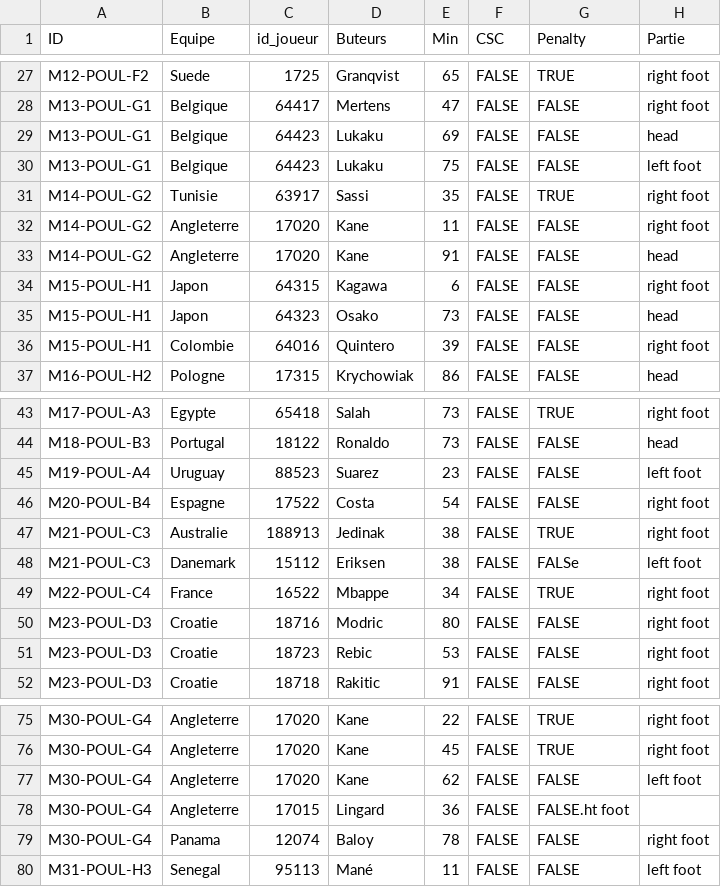
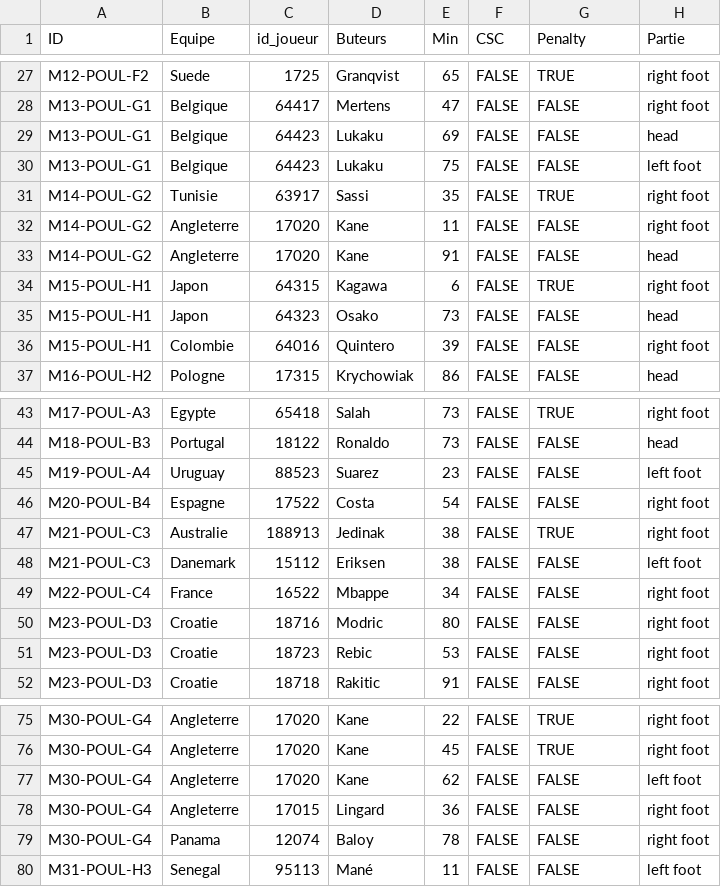
Before and after one commit to davidcarayon/Mondial_2018, a CSV file: data/table_buteurs.csv, drawn as a sheet; only a part is shown, gaps mark what is left out.

```diff
--- a/data/table_buteurs.csv
+++ b/data/table_buteurs.csv
@@ -33,3 +33,3 @@ M14-POUL-G2;Angleterre;17020;Kane;11;FALSE;FALSE;right foot
 M14-POUL-G2;Angleterre;17020;Kane;91;FALSE;FALSE;head
-M15-POUL-H1;Japon;64315;Kagawa;6;FALSE;FALSE;right foot
+M15-POUL-H1;Japon;64315;Kagawa;6;FALSE;TRUE;right foot
 M15-POUL-H1;Japon;64323;Osako;73;FALSE;FALSE;head
@@ -47,4 +47,4 @@ M20-POUL-B4;Espagne;17522;Costa;54;FALSE;FALSE;right foot
 M21-POUL-C3;Australie;188913;Jedinak;38;FALSE;TRUE;right foot
-M21-POUL-C3;Danemark;15112;Eriksen;38;FALSE;FALSe;left foot
-M22-POUL-C4;France;16522;Mbappe;34;FALSE;TRUE;right foot
+M21-POUL-C3;Danemark;15112;Eriksen;38;FALSE;FALSE;left foot
+M22-POUL-C4;France;16522;Mbappe;34;FALSE;FALSE;right foot
 M23-POUL-D3;Croatie;18716;Modric;80;FALSE;FALSE;right foot
@@ -77,3 +77,3 @@ M30-POUL-G4;Angleterre;17020;Kane;45;FALSE;TRUE;right foot
 M30-POUL-G4;Angleterre;17020;Kane;62;FALSE;FALSE;left foot
-M30-POUL-G4;Angleterre;17015;Lingard;36;FALSE;FALSE.ht foot
+M30-POUL-G4;Angleterre;17015;Lingard;36;FALSE;FALSE;right foot
 M30-POUL-G4;Panama;12074;Baloy;78;FALSE;FALSE;right foot
```
Also changed, not shown: docs/data/table_buteurs.csv, 47 other files.
